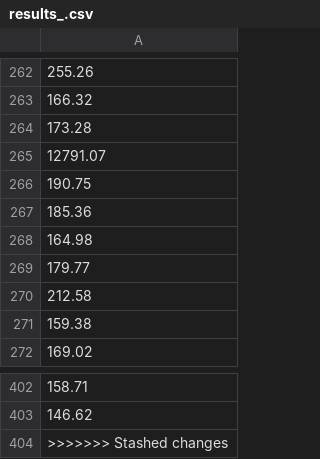
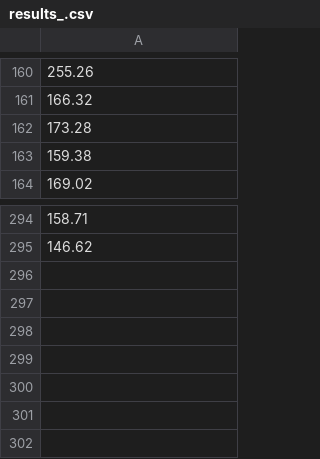
Before and after one commit to Summengardin/G2GDelay, a CSV file: results_.csv, drawn as a sheet; only a part is shown, gaps mark what is left out; the diff covers the shown part only; the diff names each change by its address in the sheet, - before the commit and + after, or states it on an @@ line.

```diff
--- a/results_.csv
+++ b/results_.csv
-row 265: 12791.07
-row 266: 190.75
-row 267: 185.36
-row 268: 164.98
-row 269: 179.77
-row 270: 212.58
-row 404: >>>>>>> Stashed changes
```
Also changed, not shown: 102 removed rows elsewhere in this file, 7 other files.
